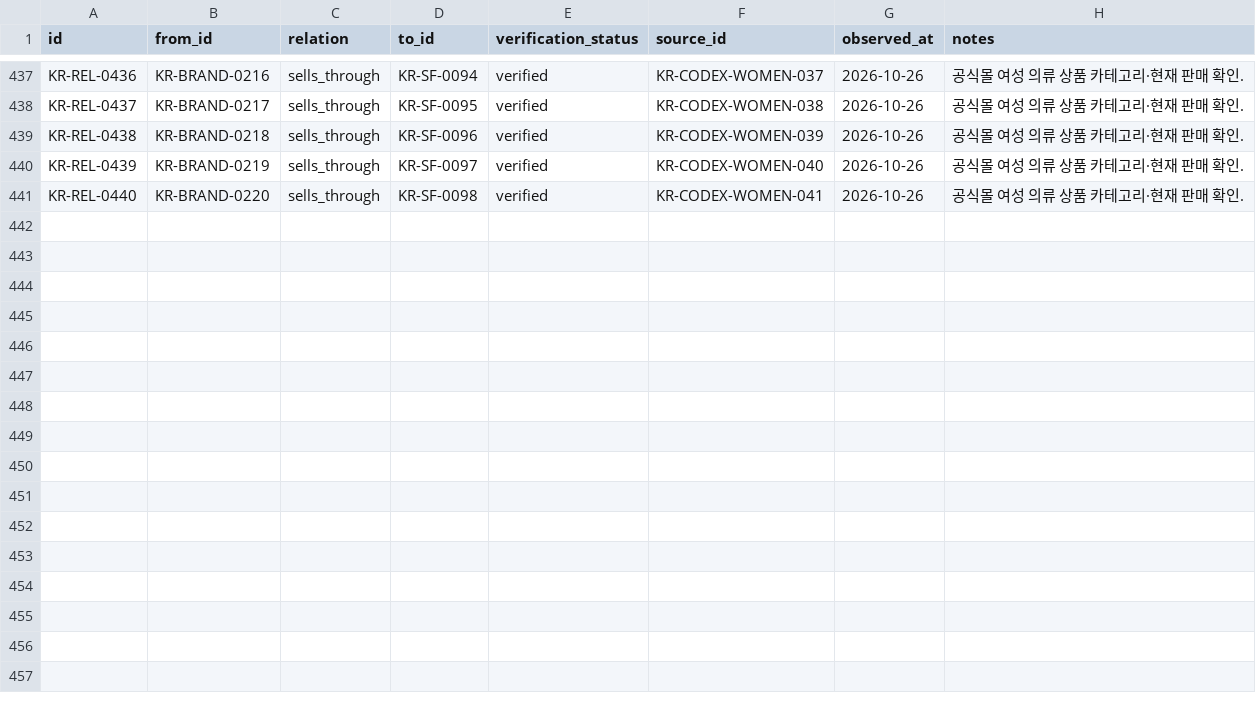
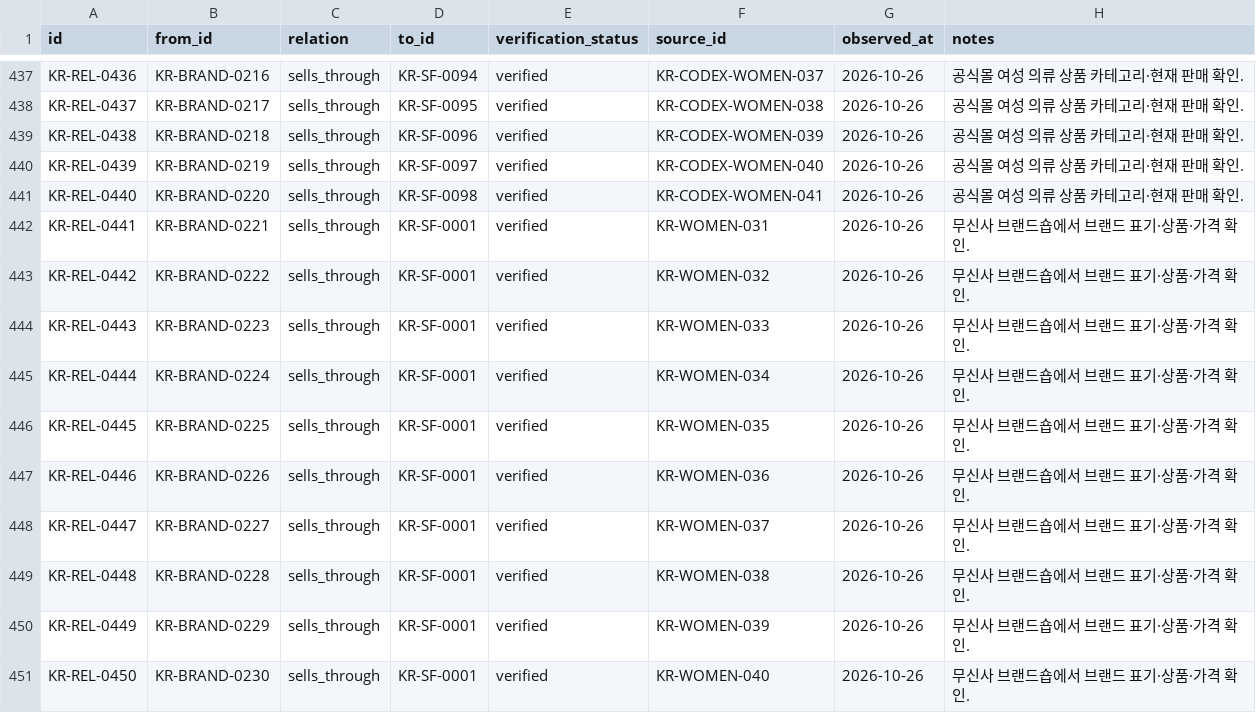
Before and after one commit to alstndus18-ops/Portfolio, a CSV file: research/fashion-commerce-map/data/curated/korea_relationships.csv, drawn as a sheet; only a part is shown, gaps mark what is left out.

```diff
--- a/research/fashion-commerce-map/data/curated/korea_relationships.csv
+++ b/research/fashion-commerce-map/data/curated/korea_relationships.csv
@@ -441 +441,11 @@ KR-REL-0439,KR-BRAND-0219,sells_through,KR-SF-0097,verified,KR-CODEX-WOMEN-040,2
 KR-REL-0440,KR-BRAND-0220,sells_through,KR-SF-0098,verified,KR-CODEX-WOMEN-041,2026-10-26,"공식몰 여성 의류 상품 카테고리·현재 판매 확인."
+KR-REL-0441,KR-BRAND-0221,sells_through,KR-SF-0001,verified,KR-WOMEN-031,2026-10-26,"무신사 브랜드숍에서 브랜드 표기·상품·가격 확인."
+KR-REL-0442,KR-BRAND-0222,sells_through,KR-SF-0001,verified,KR-WOMEN-032,2026-10-26,"무신사 브랜드숍에서 브랜드 표기·상품·가격 확인."
+KR-REL-0443,KR-BRAND-0223,sells_through,KR-SF-0001,verified,KR-WOMEN-033,2026-10-26,"무신사 브랜드숍에서 브랜드 표기·상품·가격 확인."
+KR-REL-0444,KR-BRAND-0224,sells_through,KR-SF-0001,verified,KR-WOMEN-034,2026-10-26,"무신사 브랜드숍에서 브랜드 표기·상품·가격 확인."
+KR-REL-0445,KR-BRAND-0225,sells_through,KR-SF-0001,verified,KR-WOMEN-035,2026-10-26,"무신사 브랜드숍에서 브랜드 표기·상품·가격 확인."
+KR-REL-0446,KR-BRAND-0226,sells_through,KR-SF-0001,verified,KR-WOMEN-036,2026-10-26,"무신사 브랜드숍에서 브랜드 표기·상품·가격 확인."
+KR-REL-0447,KR-BRAND-0227,sells_through,KR-SF-0001,verified,KR-WOMEN-037,2026-10-26,"무신사 브랜드숍에서 브랜드 표기·상품·가격 확인."
+KR-REL-0448,KR-BRAND-0228,sells_through,KR-SF-0001,verified,KR-WOMEN-038,2026-10-26,"무신사 브랜드숍에서 브랜드 표기·상품·가격 확인."
+KR-REL-0449,KR-BRAND-0229,sells_through,KR-SF-0001,verified,KR-WOMEN-039,2026-10-26,"무신사 브랜드숍에서 브랜드 표기·상품·가격 확인."
+KR-REL-0450,KR-BRAND-0230,sells_through,KR-SF-0001,verified,KR-WOMEN-040,2026-10-26,"무신사 브랜드숍에서 브랜드 표기·상품·가격 확인."
```
Also changed, not shown: research/fashion-commerce-map/data/curated/korea_entities.csv, research/fashion-commerce-map/data/curated/korea_evidence.csv, 1 other file.
